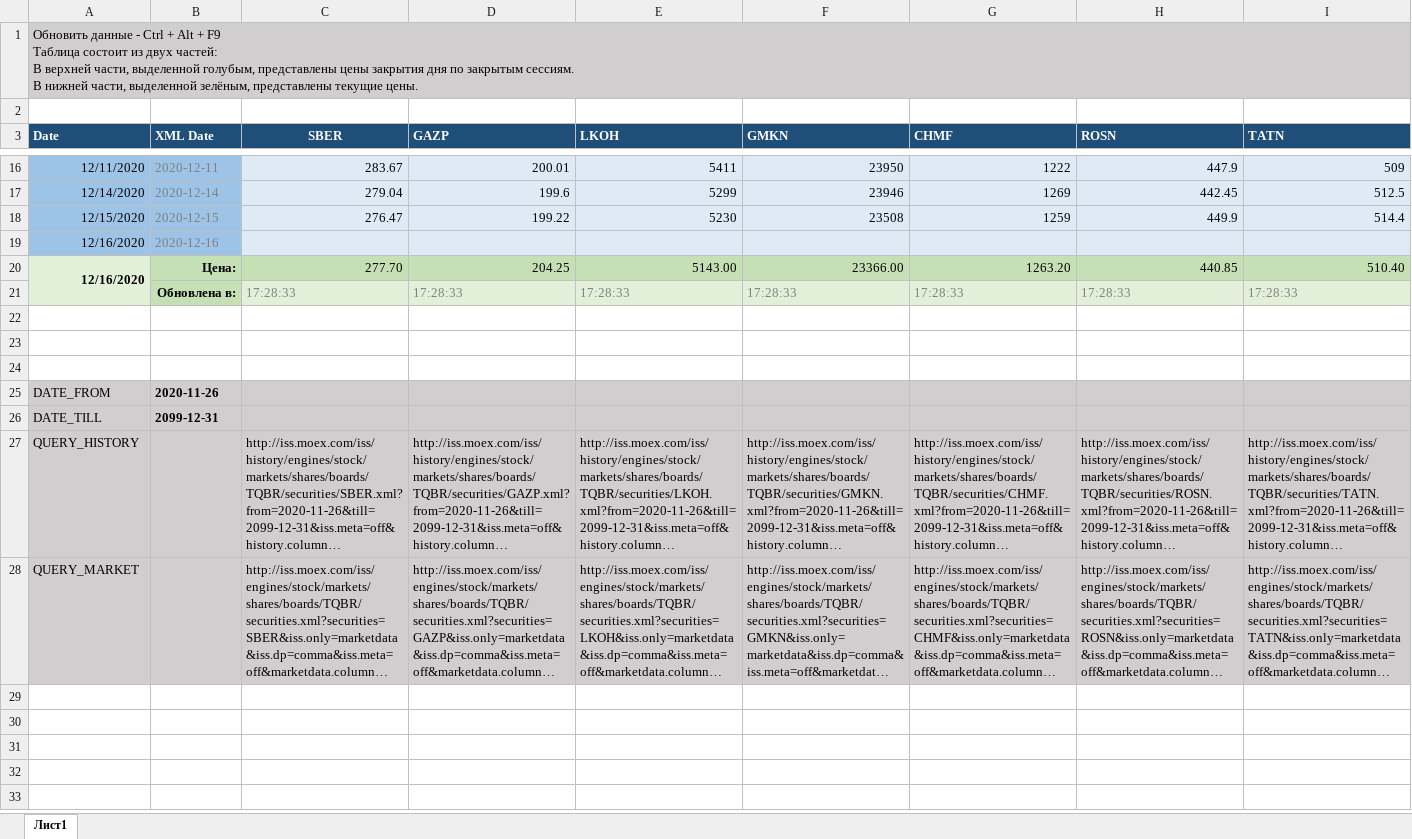
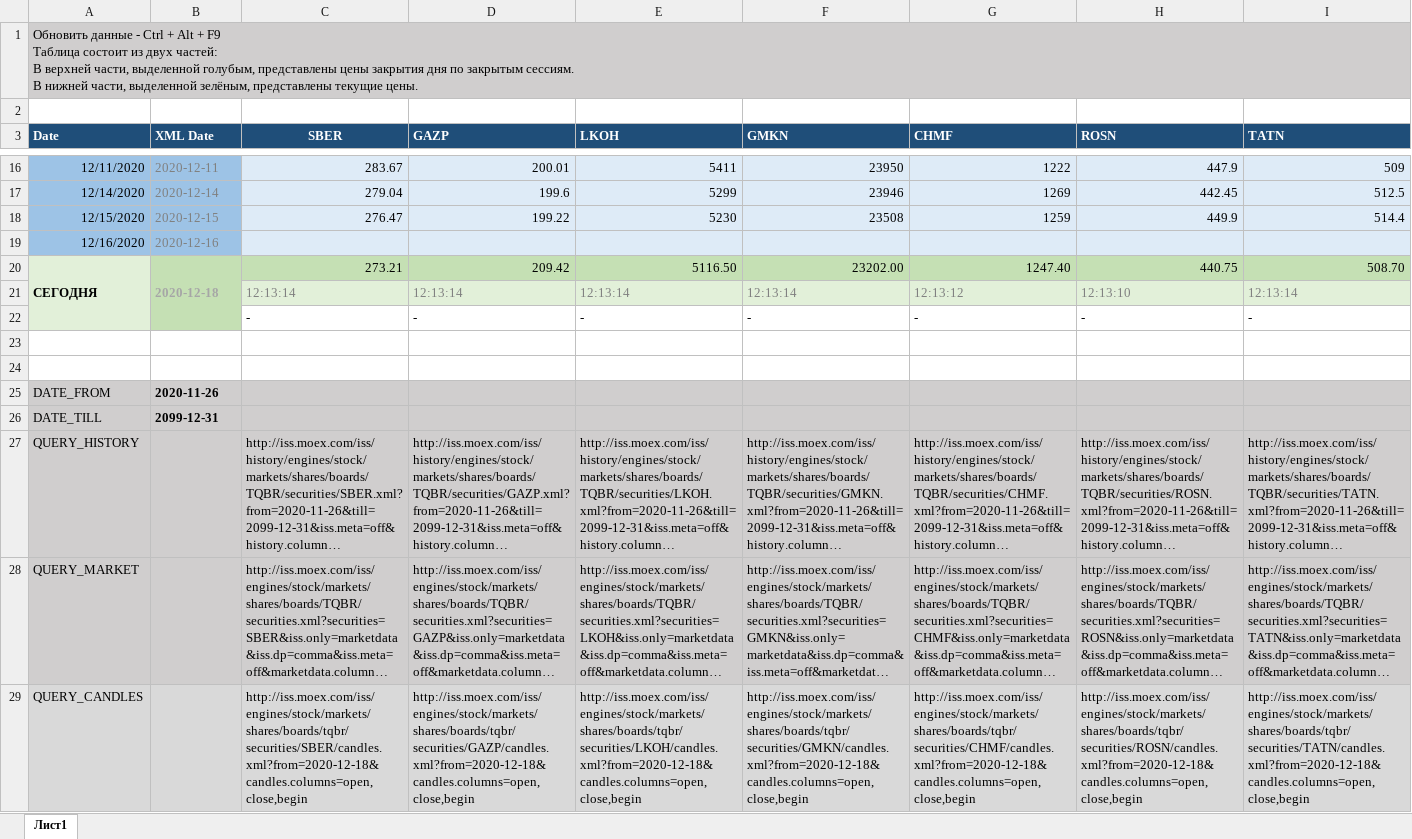
Before and after one commit to shouvalov/moex, an Excel workbook: excel/moex.xlsx, sheet Лист1, drawn as a sheet; only a part is shown, gaps mark what is left out; long unchanged cells end in …; values as stored, in another font and other column widths than the file's, no borders; removed rows and columns are numbered as before the commit, all else as after; rows hold the shown columns only; the diff covers the shown part only; the diff names each change by its address in the sheet, - before the commit and + after, or states it on an @@ line.

Commit message:
upd: Добавил в excel получение цены закрытия текущего дня. Для этого используется цена на 18:40.

```diff
--- a/excel/moex.xlsx (sheet Лист1)
+++ b/excel/moex.xlsx (sheet Лист1)
-row 20: 12/16/2020 | Цена: | 277.70 | 204.25 | 5143.00 | 23366.00 | 1263.20 | 440.85 | 510.40
-row 21:  | Обновлена в: | 17:28:33 | 17:28:33 | 17:28:33 | 17:28:33 | 17:28:33 | 17:28:33 | 17:28:33
-row 20: (empty)
+row 20: СЕГОДНЯ | 2020-12-18 | 273.21 | 209.42 | 5116.50 | 23202.00 | 1247.40 | 440.75 | 508.70
-A20 fill: none
+A20 fill: #E2F0D9
+A20:A22 merged
-B20:I20 fill: none
+B20:I20 fill: #C5E0B4
+B20:B22 merged
+row 21:  |  | 12:13:14 | 12:13:14 | 12:13:14 | 12:13:14 | 12:13:12 | 12:13:10 | 12:13:14
+row 22:  |  | - | - | - | - | - | - | -
+row 29: QUERY_CANDLES |  | http://iss.moex.com/iss/engines/stock/markets/shares/boards/tqbr/securities/SBER/candles.xml?from=2020-12-18&candles.columns=open,close,begin | http://iss.moex.com/iss/engines/stock/markets/shares/boards/tqbr/securities/GAZP/candles.xml?from=2020-12-18&candles.columns=open,close,begin | http://iss.moex.com/iss/engines/stock/markets/shares/boards/tqbr/securities/LKOH/candles.xml?from=2020-12-18&candles.columns=open,close,begin | http://iss.moex.com/iss/engines/stock/markets/shares/boards/tqbr/securities/GMKN/candles.xml?from=2020-12-18&candles.columns=open,close,begin | http://iss.moex.com/iss/engines/stock/markets/shares/boards/tqbr/securities/CHMF/candles.xml?from=2020-12-18&candles.columns=open,close,begin | http://iss.moex.com/iss/engines/stock/markets/shares/boards/tqbr/securities/ROSN/candles.xml?from=2020-12-18&candles.columns=open,close,begin | http://iss.moex.com/iss/engines/stock/markets/shares/boards/tqbr/securities/TATN/candles.xml?from=2020-12-18&candles.columns=open,close,begin
```
Also changed, not shown: cell formats elsewhere in this sheet.
